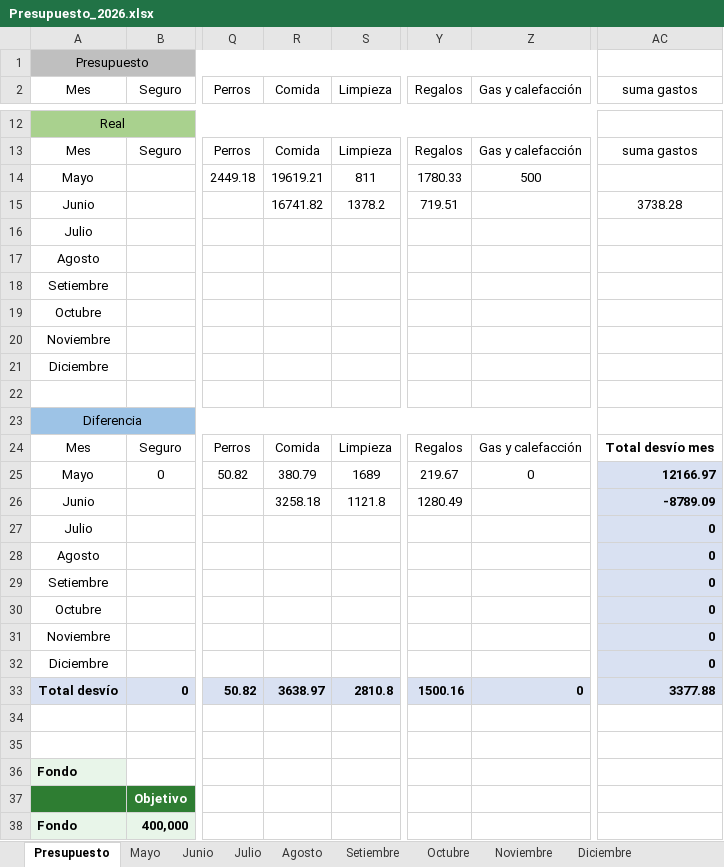
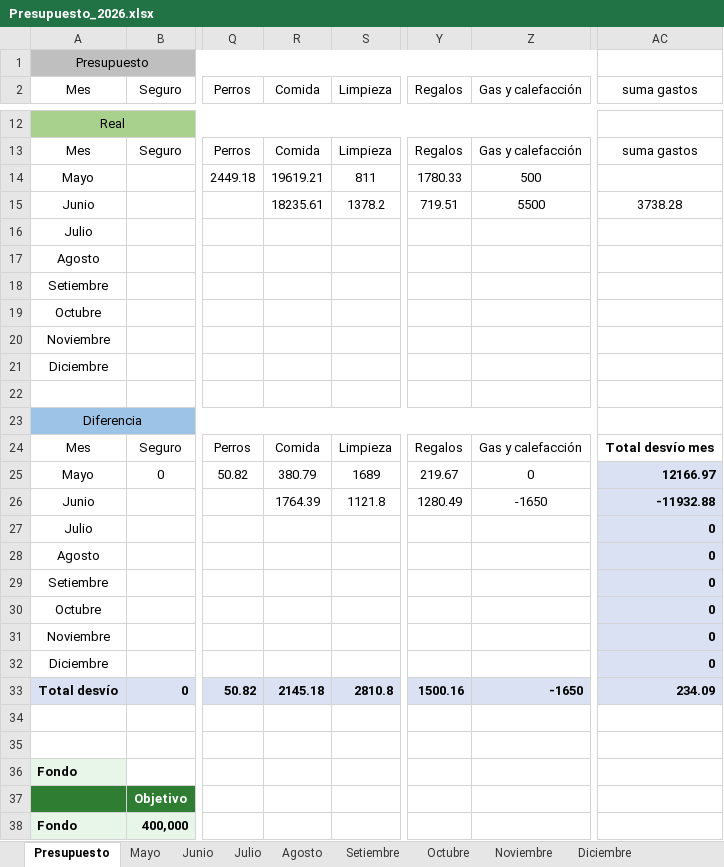
Before and after one commit to PersonalCasa/Presupuesto, an Excel workbook: Presupuesto_2026.xlsx, sheet Presupuesto, drawn as a sheet; only a part is shown, gaps mark what is left out; values as stored, in another font and other column widths than the file's, no borders; conditional formats not drawn; the diff names each change by its address in the sheet, - before the commit and + after, or states it on an @@ line.

Commit message:
Add files via upload

```diff
--- a/Presupuesto_2026.xlsx (sheet Presupuesto)
+++ b/Presupuesto_2026.xlsx (sheet Presupuesto)
-R15 (Comida): 16741.82
+R15 (Comida): 18235.61
-Z15 (Gas y calefacción): (empty)
+Z15 (Gas y calefacción): 5500
-R26 (Comida): 3258.18
+R26 (Comida): 1764.39
-Z26 (Gas y calefacción): (empty)
+Z26 (Gas y calefacción): -1650
-AC26 (suma gastos): -8789.09
+AC26 (suma gastos): -11932.88
-R33 (Comida): 3638.97
+R33 (Comida): 2145.18
-Z33 (Gas y calefacción): 0
+Z33 (Gas y calefacción): -1650
-AC33 (suma gastos): 3377.88
+AC33 (suma gastos): 234.09
```
Also changed, not shown: sheet Junio, formulas that keep their value.
